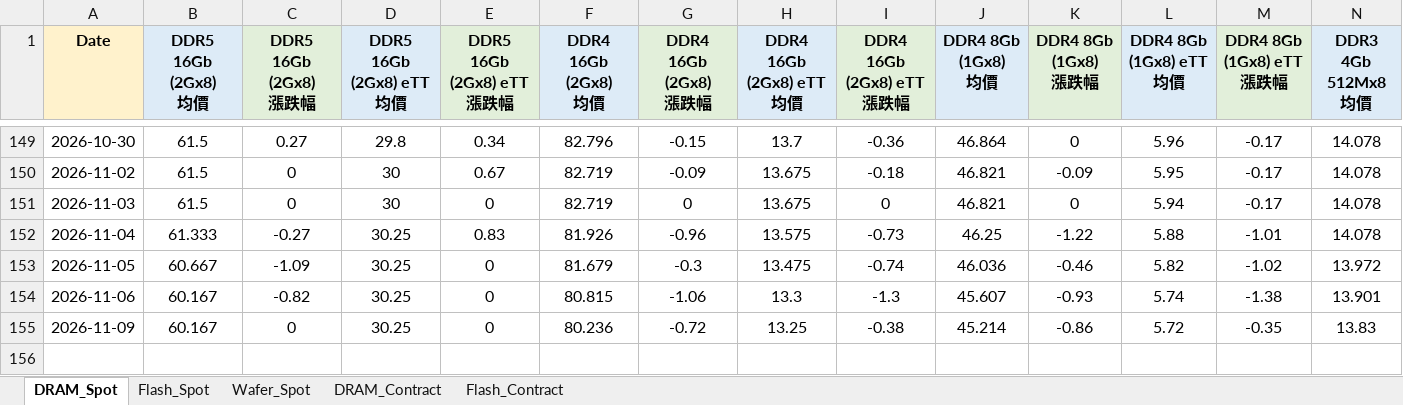
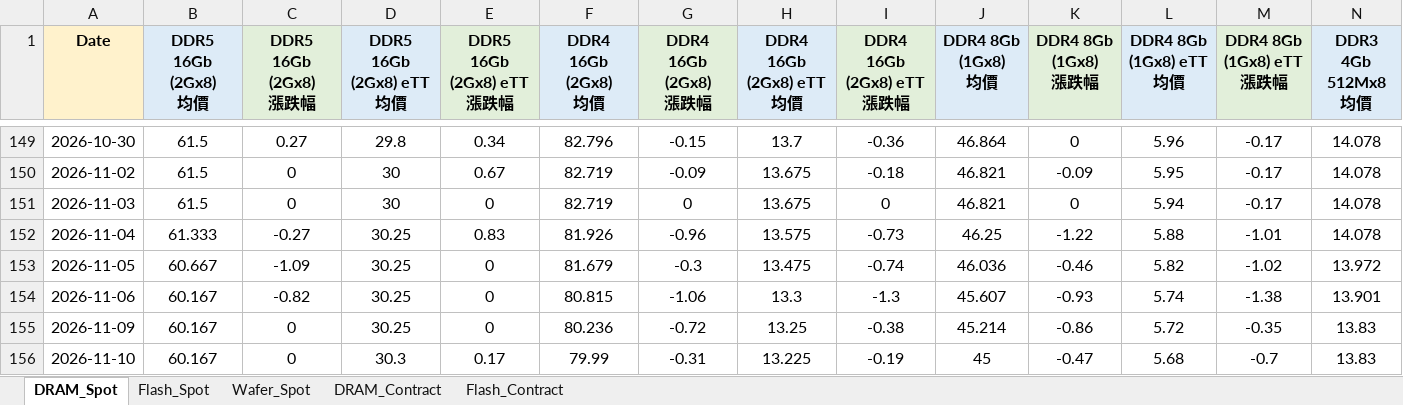
Before and after one commit to k24228155-png/memory-price-bot, an Excel workbook: Memory_Daily_Report.xlsx, sheet DRAM_Spot, drawn as a sheet; only a part is shown, gaps mark what is left out; values as stored, in another font and other column widths than the file's, no borders; rows hold the shown columns only; the diff names each change by its address in the sheet, - before the commit and + after, or states it on an @@ line.

```diff
--- a/Memory_Daily_Report.xlsx (sheet DRAM_Spot)
+++ b/Memory_Daily_Report.xlsx (sheet DRAM_Spot)
+row 156: 2026-11-10 | 60.167 | 0 | 30.3 | 0.17 | 79.99 | -0.31 | 13.225 | -0.19 | 45 | -0.47 | 5.68 | -0.7 | 13.83
```
Also changed, not shown: sheet DRAM_Contract, sheet Flash_Spot, sheet Wafer_Spot, sheet Flash_Contract, 5 other files.
